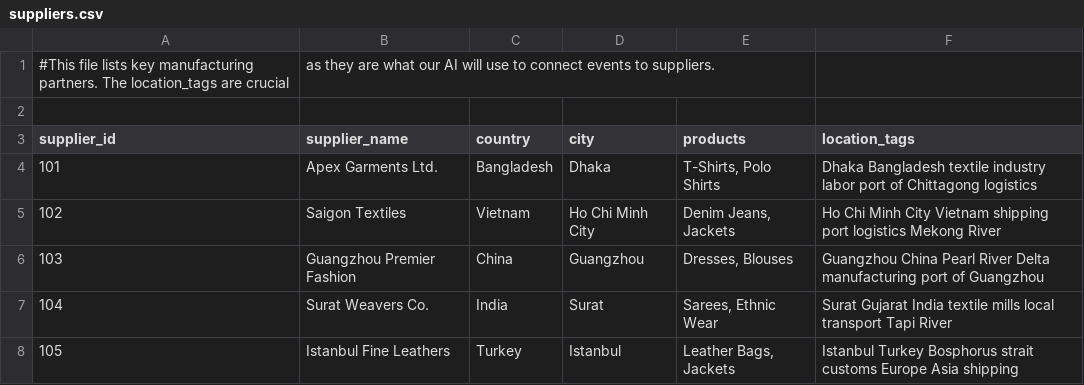
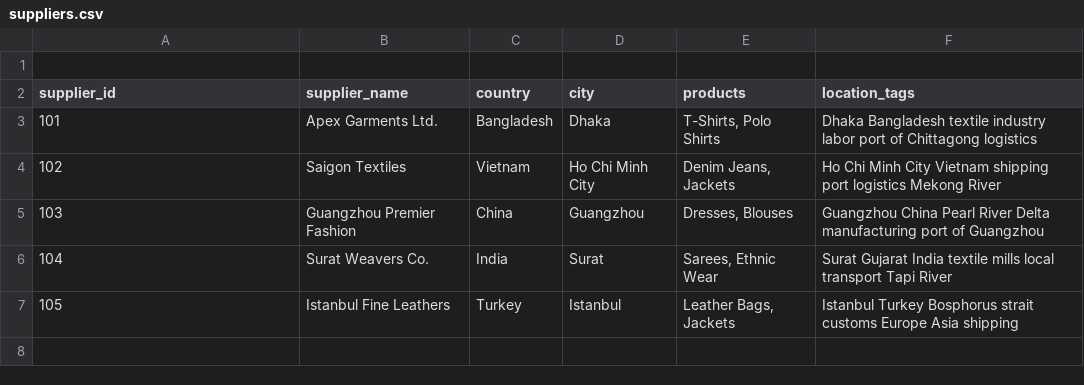
Before and after one commit to dibyanshu-8/CognitiveHazardAI, a CSV file: suppliers.csv, drawn as a sheet; the diff names each change by its address in the sheet, - before the commit and + after, or states it on an @@ line.

```diff
--- a/suppliers.csv
+++ b/suppliers.csv
-row 1: #This file lists key manufacturing partners. The location_tags are crucial | as they are what our AI will use to connect events to suppliers.
```
Also changed, not shown: global_events.csv, 2 other files.
